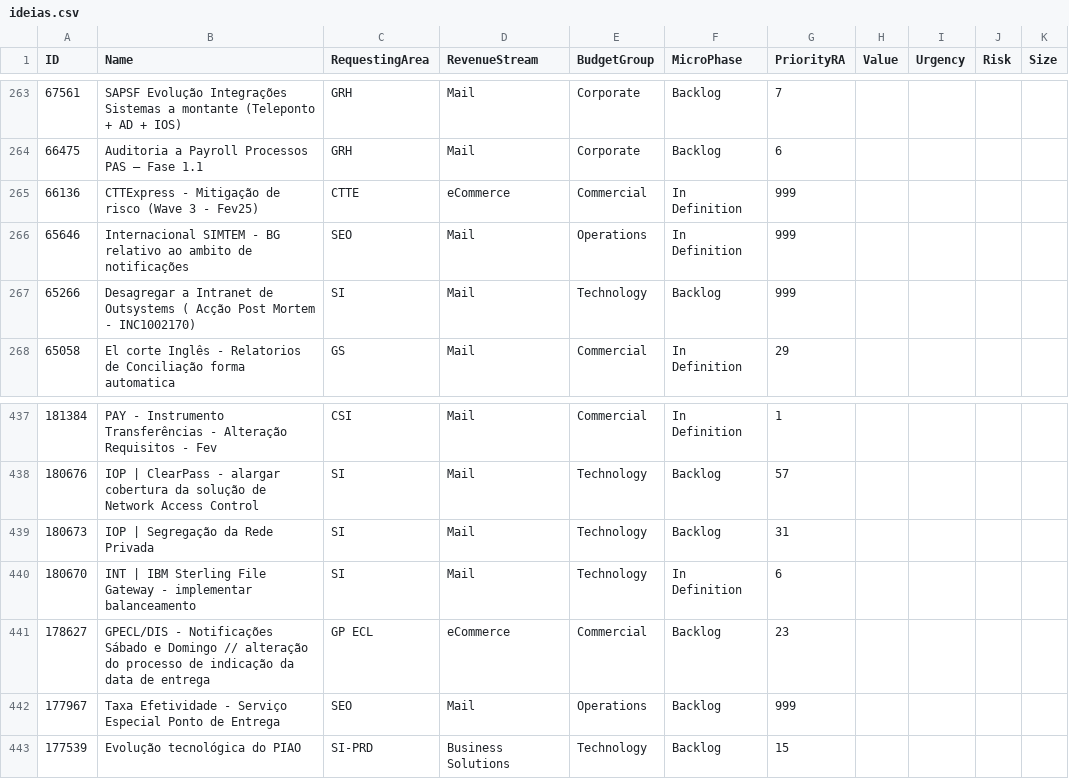
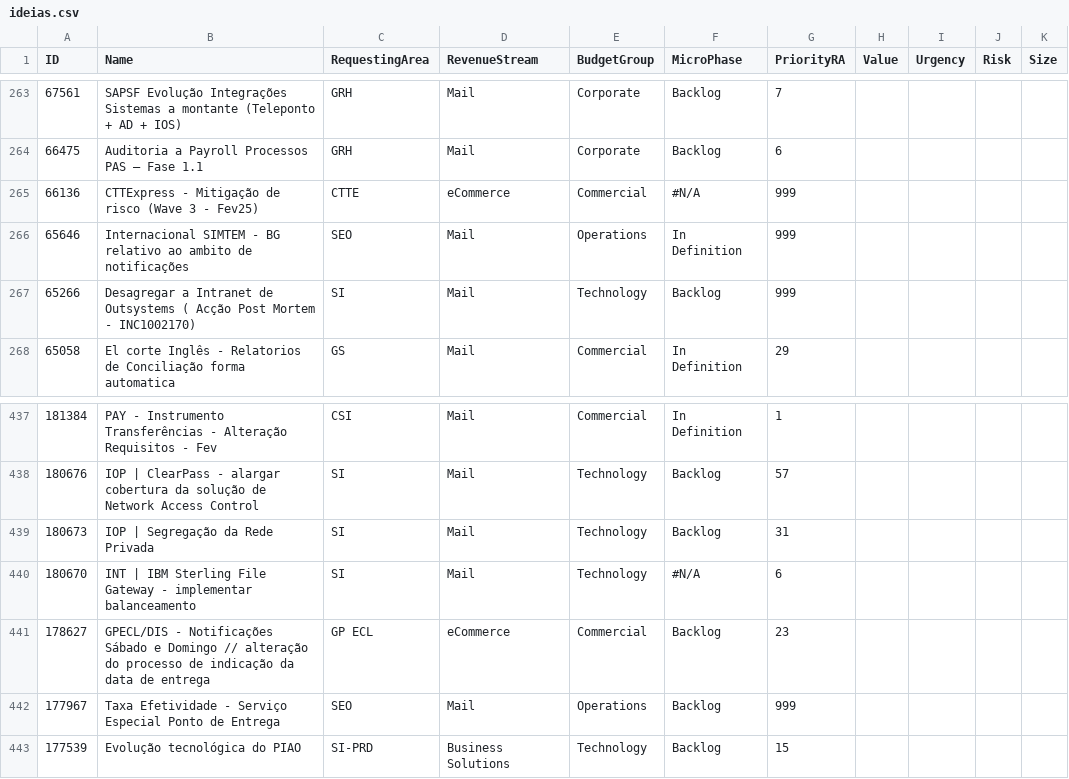
Before and after one commit to saraivrp/tom_demand, a CSV file: data/input/ideias.csv, drawn as a sheet; only a part is shown, gaps mark what is left out.

```diff
--- a/data/input/ideias.csv
+++ b/data/input/ideias.csv
@@ -264,3 +264,3 @@
 66475;Auditoria a Payroll Processos PAS – Fase 1.1;GRH;Mail;Corporate;Backlog;6;;;;
-66136;CTTExpress - Mitigação de risco (Wave 3 - Fev25);CTTE;eCommerce;Commercial;In Definition;999;;;;
+66136;CTTExpress - Mitigação de risco (Wave 3 - Fev25);CTTE;eCommerce;Commercial;#N/A;999;;;;
 65646;Internacional SIMTEM - BG relativo ao ambito de notificações;SEO;Mail;Operations;In Definition;999;;;;
@@ -439,3 +439,3 @@
 180673;IOP | Segregação da Rede Privada;SI;Mail;Technology;Backlog;31;;;;
-180670;INT | IBM Sterling File Gateway - implementar balanceamento;SI;Mail;Technology;In Definition;6;;;;
+180670;INT | IBM Sterling File Gateway - implementar balanceamento;SI;Mail;Technology;#N/A;6;;;;
 178627;GPECL/DIS - Notificações Sábado e Domingo // alteração do processo de indicação da data de entrega;GP ECL;eCommerce;Commercial;Backlog;23;;;;
```
Also changed, not shown: 5 other files.
